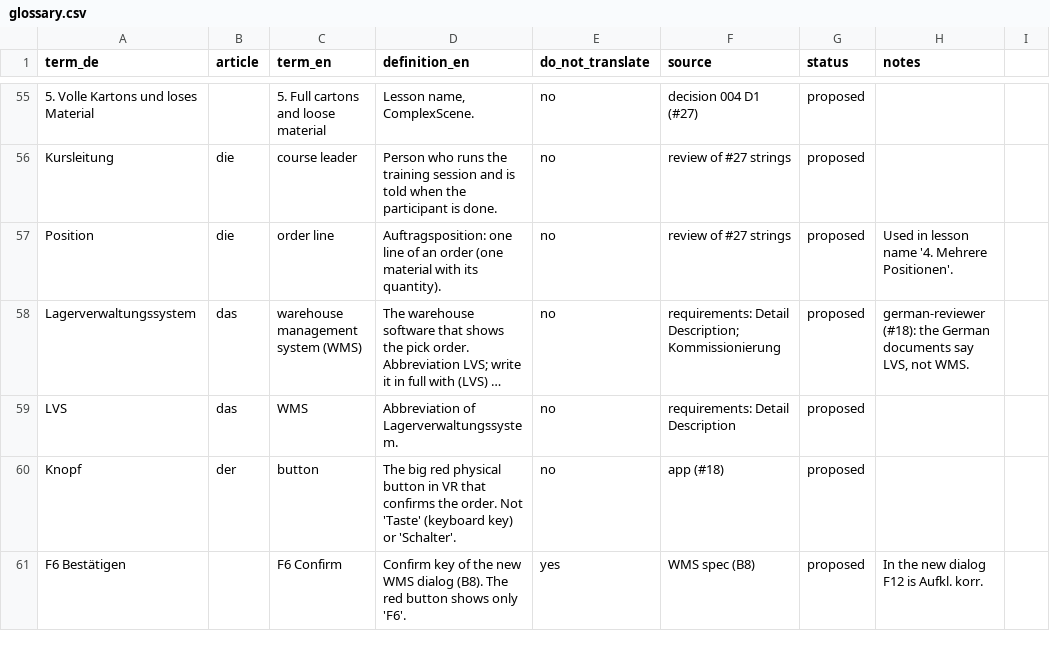
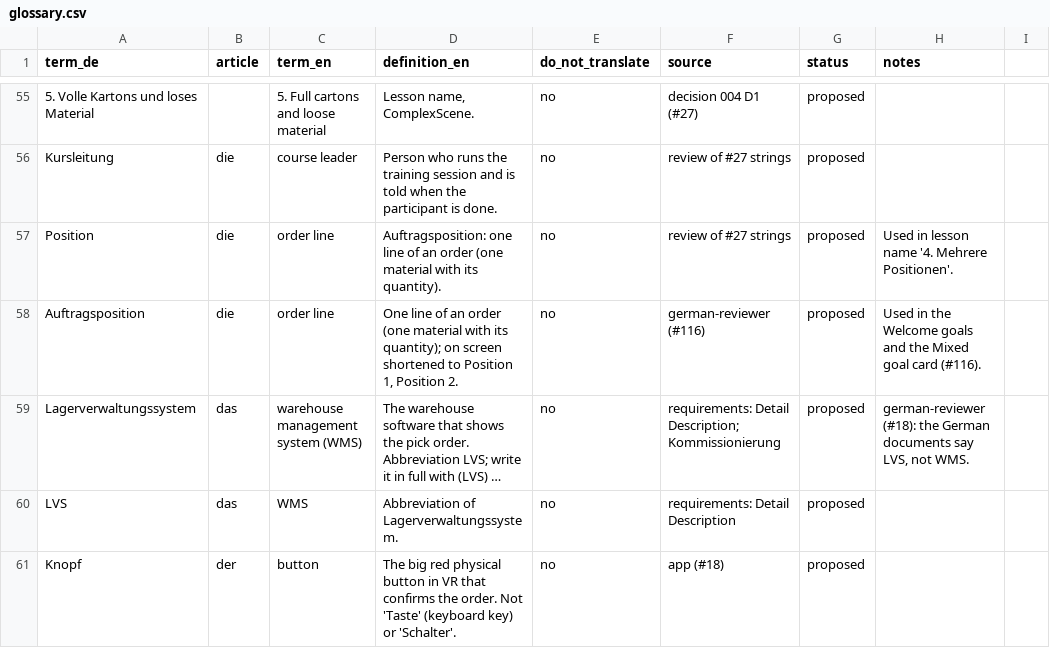
Before and after one commit to ttquynhdo/xrpick-v2, a CSV file: docs/i18n/glossary.csv, drawn as a sheet; only a part is shown, gaps mark what is left out; the shorter side is filled out with more unchanged rows; long unchanged cells end in …; the diff names each change by its address in the sheet, - before the commit and + after, or states it on an @@ line.

```diff
--- a/docs/i18n/glossary.csv
+++ b/docs/i18n/glossary.csv
+row 58: Auftragsposition | die | order line | One line of an order (one material with its quantity); on screen shortened to Position 1, Position 2. | no | german-reviewer (#116) | proposed | Used in the Welcome goals and the Mixed goal card (#116).
```
Also changed, not shown: docs/i18n/review-status.csv, docs/i18n/strings-todo.csv, 4 other files.
